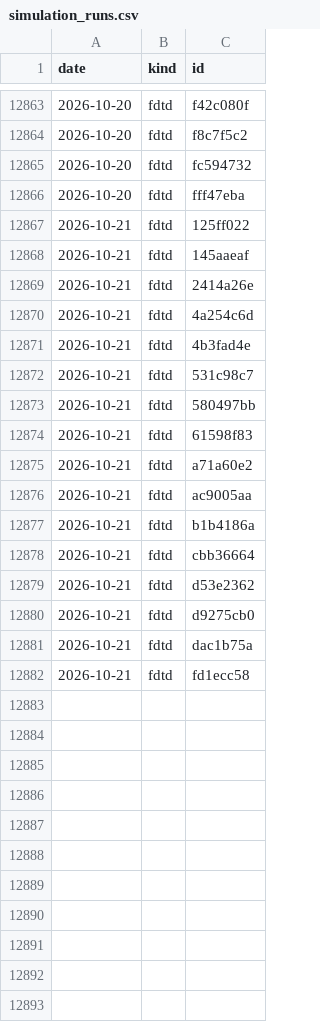
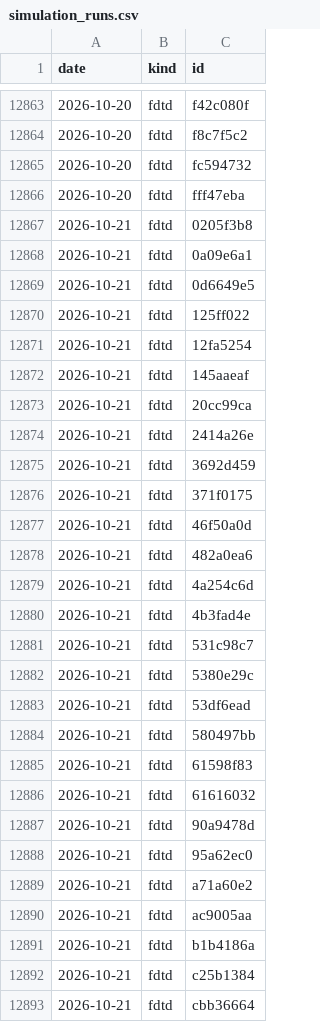
Before and after one commit to yjinyoo/yjinyoo.github.io, a CSV file: assets/data/simulation_runs.csv, drawn as a sheet; only a part is shown, gaps mark what is left out; the shorter side is filled out with more unchanged rows; the diff covers the shown part only.

```diff
--- a/assets/data/simulation_runs.csv
+++ b/assets/data/simulation_runs.csv
@@ -12866,5 +12866,14 @@ date,kind,id
 2026-10-20,fdtd,fff47eba
+2026-10-21,fdtd,0205f3b8
+2026-10-21,fdtd,0a09e6a1
+2026-10-21,fdtd,0d6649e5
 2026-10-21,fdtd,125ff022
+2026-10-21,fdtd,12fa5254
 2026-10-21,fdtd,145aaeaf
+2026-10-21,fdtd,20cc99ca
 2026-10-21,fdtd,2414a26e
+2026-10-21,fdtd,3692d459
+2026-10-21,fdtd,371f0175
+2026-10-21,fdtd,46f50a0d
+2026-10-21,fdtd,482a0ea6
 2026-10-21,fdtd,4a254c6d
@@ -12872,4 +12881,9 @@ date,kind,id
 2026-10-21,fdtd,531c98c7
+2026-10-21,fdtd,5380e29c
+2026-10-21,fdtd,53df6ead
 2026-10-21,fdtd,580497bb
 2026-10-21,fdtd,61598f83
+2026-10-21,fdtd,61616032
+2026-10-21,fdtd,90a9478d
+2026-10-21,fdtd,95a62ec0
 2026-10-21,fdtd,a71a60e2
@@ -12877,2 +12891,3 @@ date,kind,id
 2026-10-21,fdtd,b1b4186a
+2026-10-21,fdtd,c25b1384
 2026-10-21,fdtd,cbb36664
```
Also changed, not shown: 1 added row elsewhere in this file, 3 other files.
